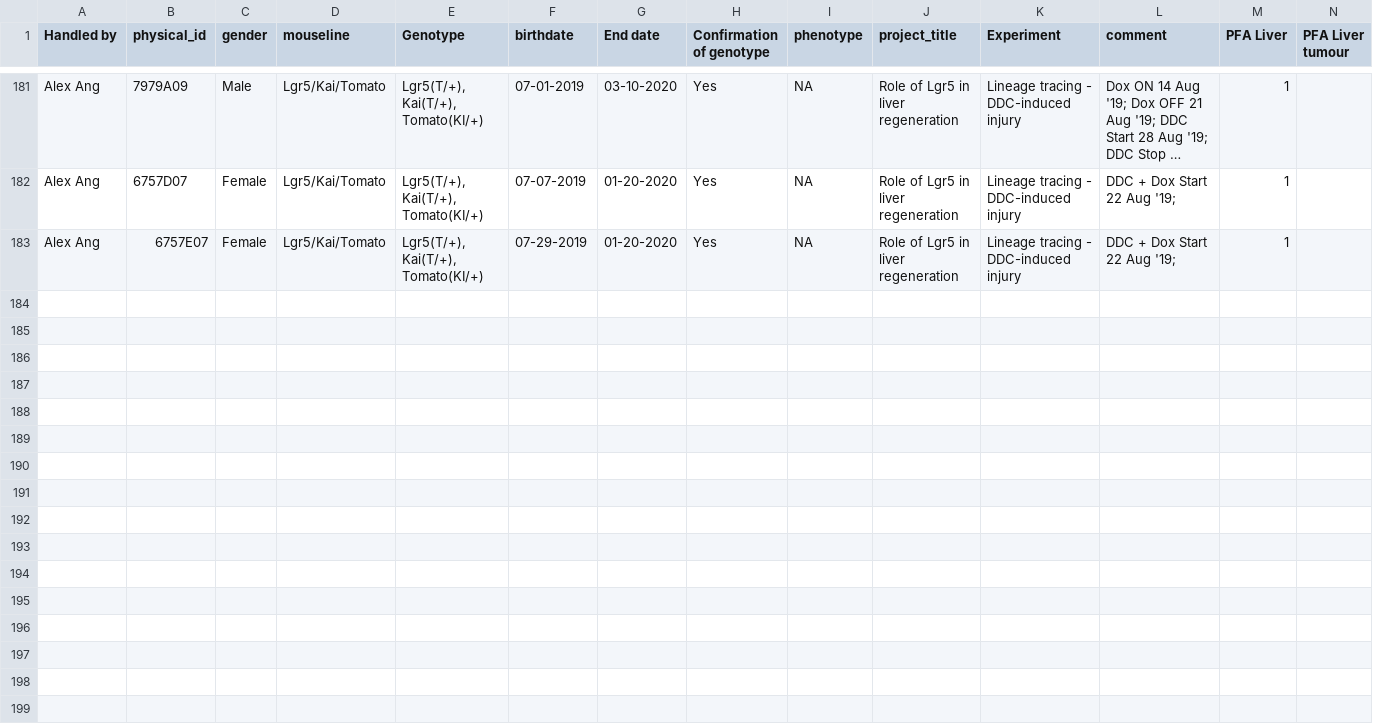
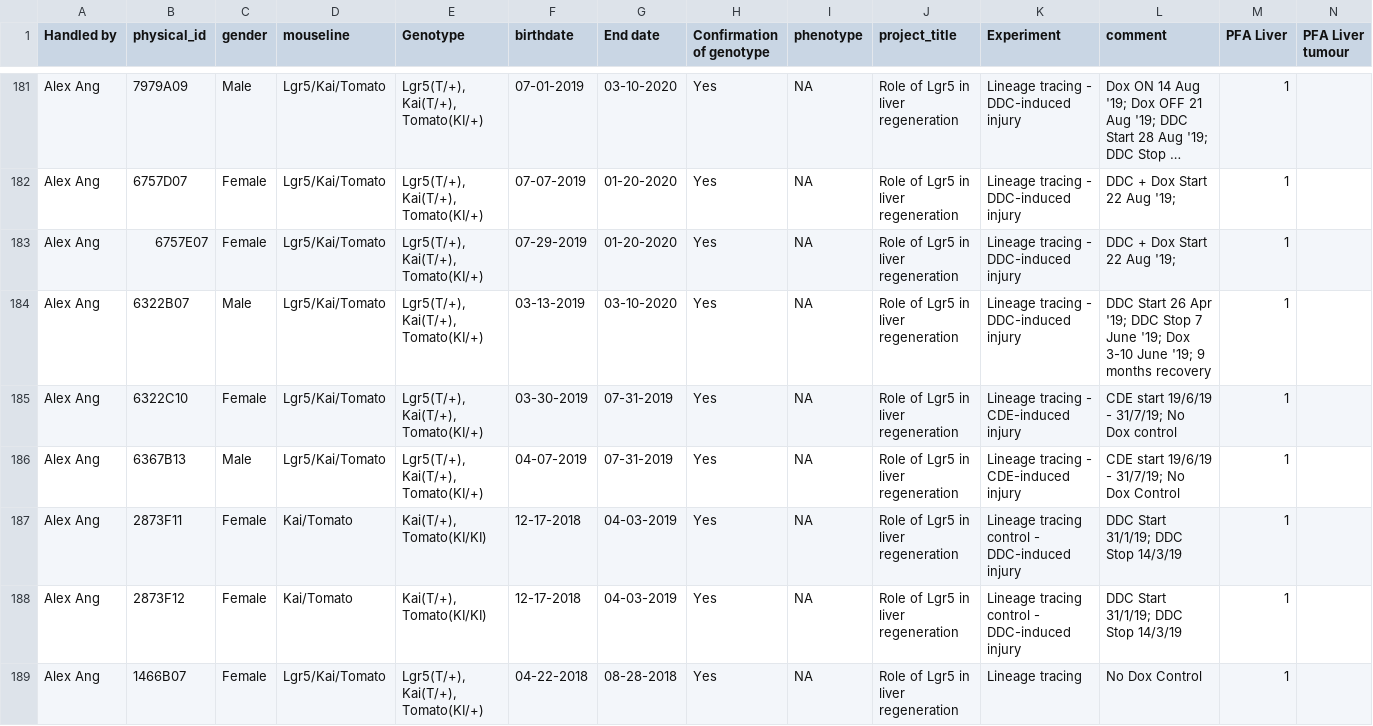
Before and after one commit to funydukenus/mousemanagement, a CSV file: input.csv, drawn as a sheet; only a part is shown, gaps mark what is left out; long unchanged cells end in …; rows hold the shown columns only; the diff names each change by its address in the sheet, - before the commit and + after, or states it on an @@ line.

Commit message:
1. Adding Json format Adapter and Viewer support and changing to Json format transmission 2. Adding experiment attribute 3. Adding Mouse Filter functionality 4. Adding Error class

```diff
--- a/input.csv
+++ b/input.csv
+row 184: Alex Ang | 6322B07 | Male | Lgr5/Kai/Tomato | Lgr5(T/+), Kai(T/+), Tomato(KI/+) | 03-13-2019 | 03-10-2020 | Yes | NA | Role of Lgr5 in liver regeneration | Lineage tracing - DDC-induced injury | DDC Start 26 Apr '19; DDC Stop 7 June '19; Dox 3-10 June '19; 9 months recovery | 1
+row 185: Alex Ang | 6322C10 | Female | Lgr5/Kai/Tomato | Lgr5(T/+), Kai(T/+), Tomato(KI/+) | 03-30-2019 | 07-31-2019 | Yes | NA | Role of Lgr5 in liver regeneration | Lineage tracing - CDE-induced injury | CDE start 19/6/19 - 31/7/19; No Dox control | 1
+row 186: Alex Ang | 6367B13 | Male | Lgr5/Kai/Tomato | Lgr5(T/+), Kai(T/+), Tomato(KI/+) | 04-07-2019 | 07-31-2019 | Yes | NA | Role of Lgr5 in liver regeneration | Lineage tracing - CDE-induced injury | CDE start 19/6/19 - 31/7/19; No Dox Control | 1
+row 187: Alex Ang | 2873F11 | Female | Kai/Tomato | Kai(T/+), Tomato(KI/KI) | 12-17-2018 | 04-03-2019 | Yes | NA | Role of Lgr5 in liver regeneration | Lineage tracing control - DDC-induced injury | DDC Start 31/1/19; DDC Stop 14/3/19 | 1
+row 188: Alex Ang | 2873F12 | Female | Kai/Tomato | Kai(T/+), Tomato(KI/KI) | 12-17-2018 | 04-03-2019 | Yes | NA | Role of Lgr5 in liver regeneration | Lineage tracing control - DDC-induced injury | DDC Start 31/1/19; DDC Stop 14/3/19 | 1
+row 189: Alex Ang | 1466B07 | Female | Lgr5/Kai/Tomato | Lgr5(T/+), Kai(T/+), Tomato(KI/+) | 04-22-2018 | 08-28-2018 | Yes | NA | Role of Lgr5 in liver regeneration | Lineage tracing | No Dox Control | 1
```
Also changed, not shown: 16 other files.
